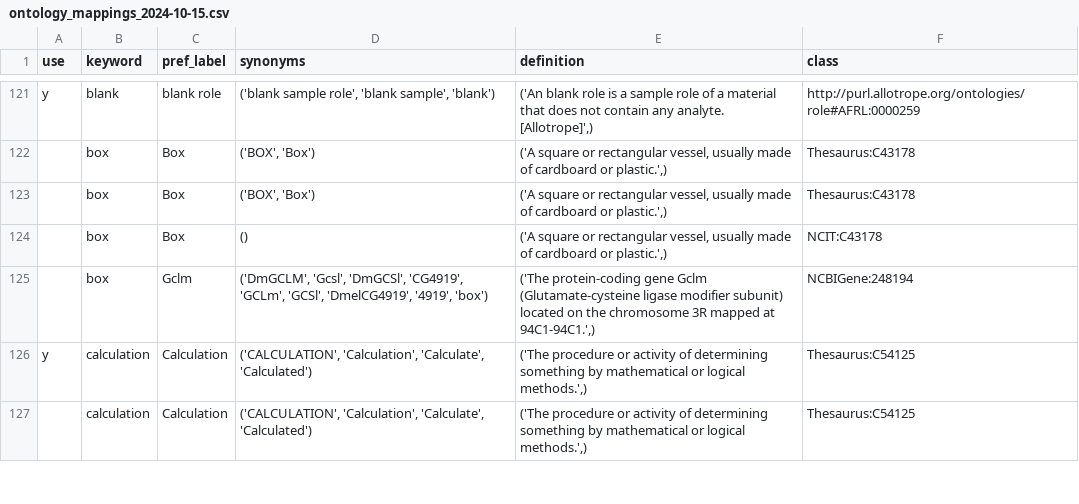
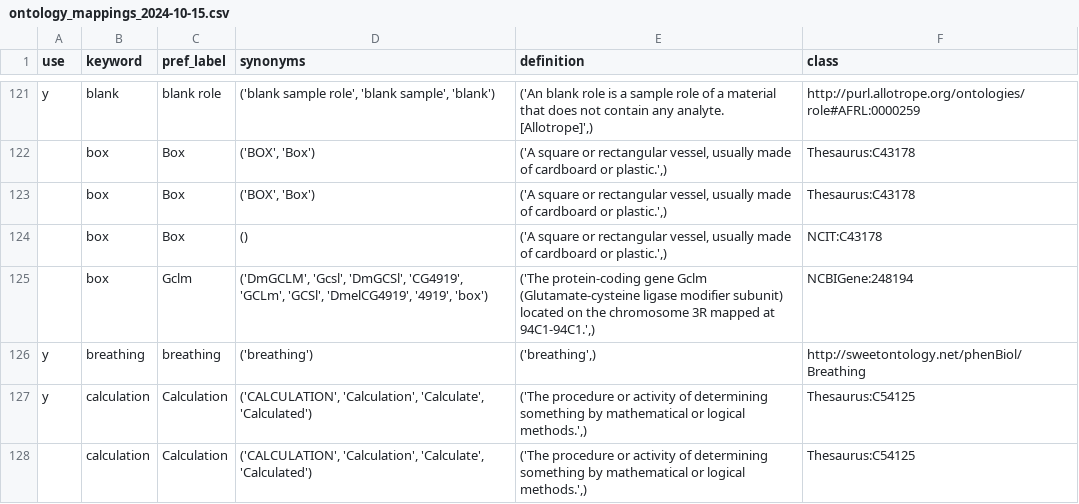
Before and after one commit to radxrad/common-data-elements, a CSV file: ontology/ontology_mappings_2024-10-15.csv, drawn as a sheet; only a part is shown, gaps mark what is left out.

Commit message:
added new data elements

```diff
--- a/ontology/ontology_mappings_2024-10-15.csv
+++ b/ontology/ontology_mappings_2024-10-15.csv
@@ -125,2 +125,3 @@ y,blank,blank role,"('blank sample role', 'blank sample', 'blank')","('An blank
 ,box,Gclm,"('DmGCLM', 'Gcsl', 'DmGCSl', 'CG4919', 'GCLm', 'GCSl', 'DmelCG4919', '4919', 'box')","('The protein-coding gene Gclm (Glutamate-cysteine ligase modifier subunit) located on the chromosome 3R mapped at 94C1-94C1.',)",NCBIGene:248194
+y,breathing,breathing,"('breathing')","('breathing',)",http://sweetontology.net/phenBiol/Breathing
 y,calculation,Calculation,"('CALCULATION', 'Calculation', 'Calculate', 'Calculated')","('The procedure or activity of determining something by mathematical or logical methods.',)",Thesaurus:C54125
```
Also changed, not shown: 2 other files.
